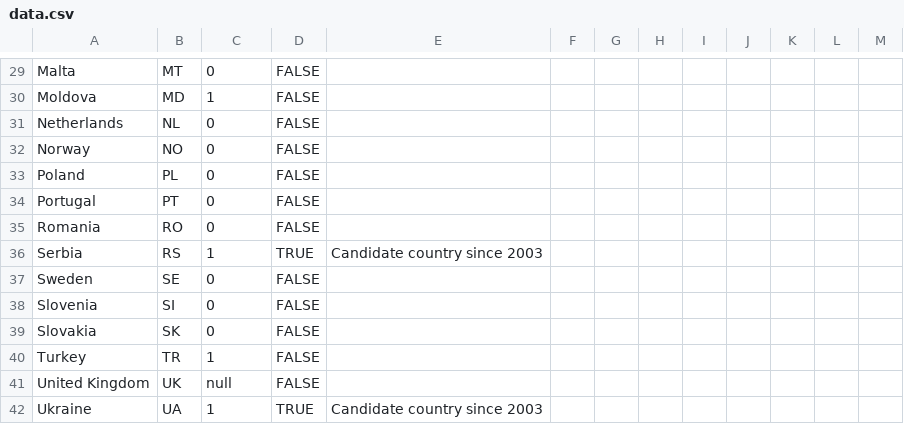
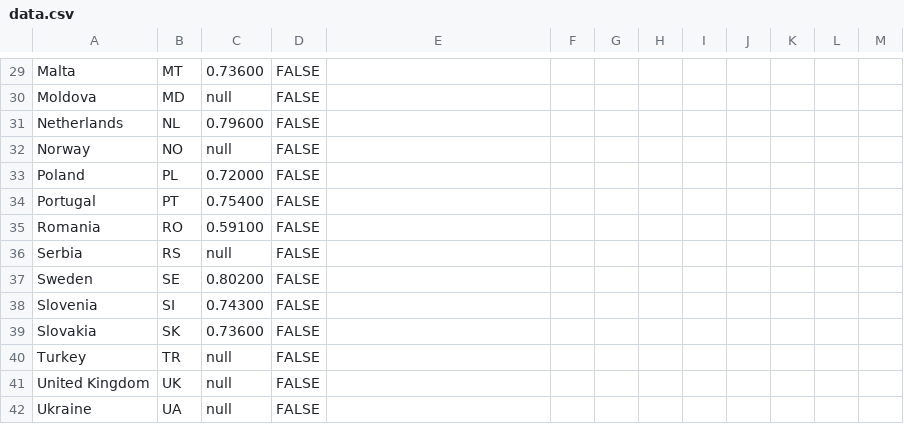
Before and after one commit to EuranetPlus/map-female-employment, a CSV file: static/data/thematic/data.csv, drawn as a sheet; only a part is shown, gaps mark what is left out; the diff covers the shown part only; the diff names each change by its address in the sheet, - before the commit and + after, or states it on an @@ line.

```diff
--- a/static/data/thematic/data.csv
+++ b/static/data/thematic/data.csv
-C29: 0
+C29: 0.73600
-C30: 1
+C30: null
-C31: 0
+C31: 0.79600
-C32: 0
+C32: null
-C33: 0
+C33: 0.72000
-C34: 0
+C34: 0.75400
-C35: 0
+C35: 0.59100
-C36: 1
+C36: null
-D36: TRUE
+D36: FALSE
-E36: Candidate country since 2003
+E36: (empty)
-C37: 0
+C37: 0.80200
-C38: 0
+C38: 0.74300
-C39: 0
+C39: 0.73600
-C40: 1
+C40: null
-C42: 1
+C42: null
-D42: TRUE
+D42: FALSE
-E42: Candidate country since 2003
+E42: (empty)
```
Also changed, not shown: 34 edited cells elsewhere in this file.
